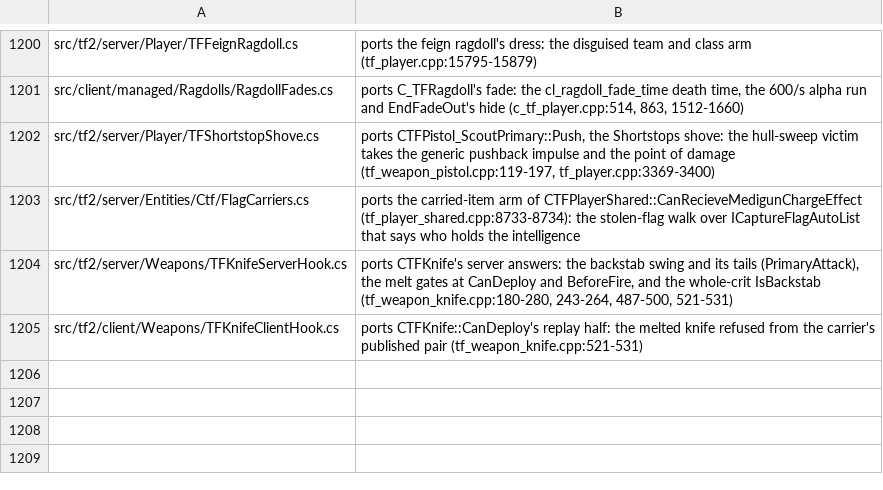
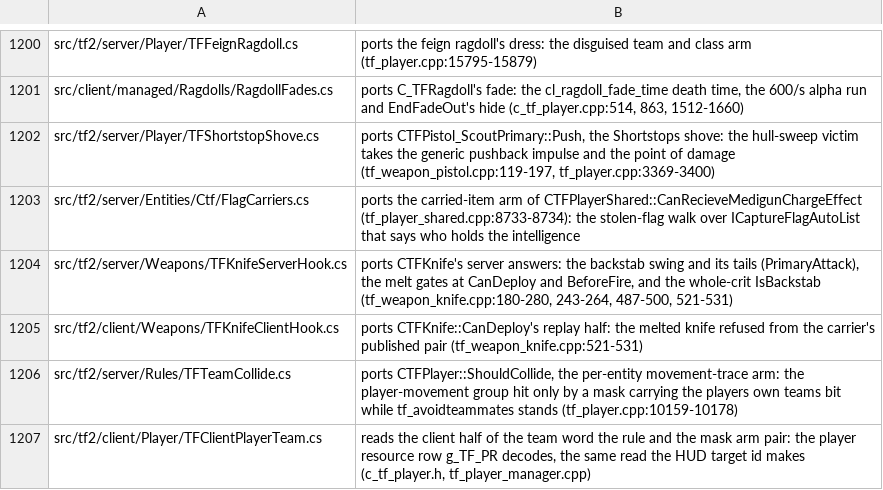
Before and after one commit to muflub/source-sdk-sharp, a TSV file: docs/valve-header-new.tsv, drawn as a sheet; only a part is shown, gaps mark what is left out.

```diff
--- a/docs/valve-header-new.tsv
+++ b/docs/valve-header-new.tsv
@@ -1205 +1205,3 @@ src/tf2/server/Weapons/TFKnifeServerHook.cs	ports CTFKnife's server answers: the
 src/tf2/client/Weapons/TFKnifeClientHook.cs	ports CTFKnife::CanDeploy's replay half: the melted knife refused from the carrier's published pair (tf_weapon_knife.cpp:521-531)
+src/tf2/server/Rules/TFTeamCollide.cs	ports CTFPlayer::ShouldCollide, the per-entity movement-trace arm: the player-movement group hit only by a mask carrying the players own teams bit while tf_avoidteammates stands (tf_player.cpp:10159-10178)
+src/tf2/client/Player/TFClientPlayerTeam.cs	reads the client half of the team word the rule and the mask arm pair: the player resource row g_TF_PR decodes, the same read the HUD target id makes (c_tf_player.h, tf_player_manager.cpp)
```
Also changed, not shown: docs/plans/tf2/seams.tsv, game/mod_tf2/scripts/items/items_working.tsv, 35 other files.
